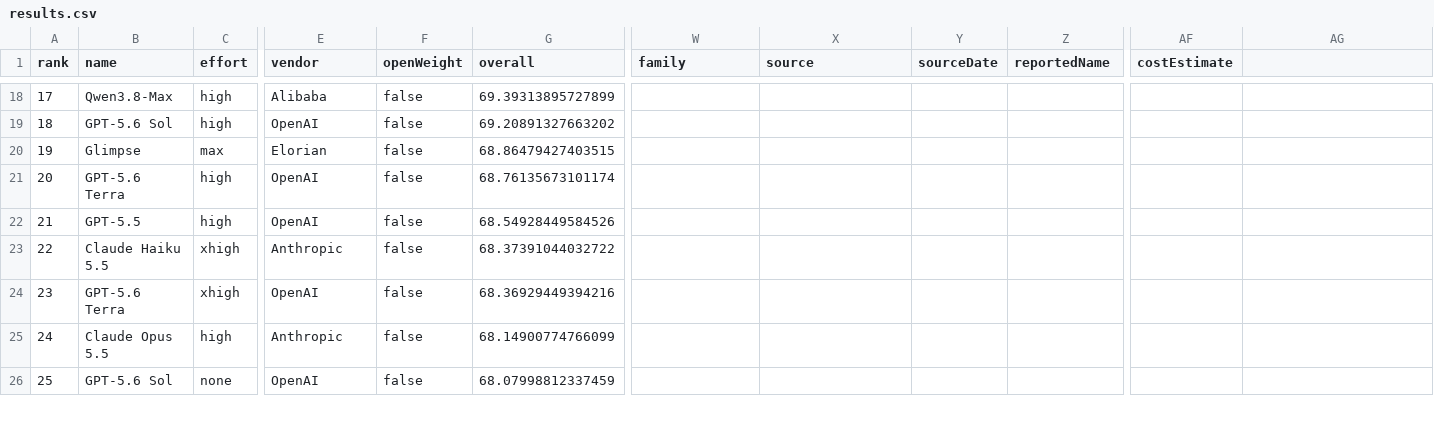
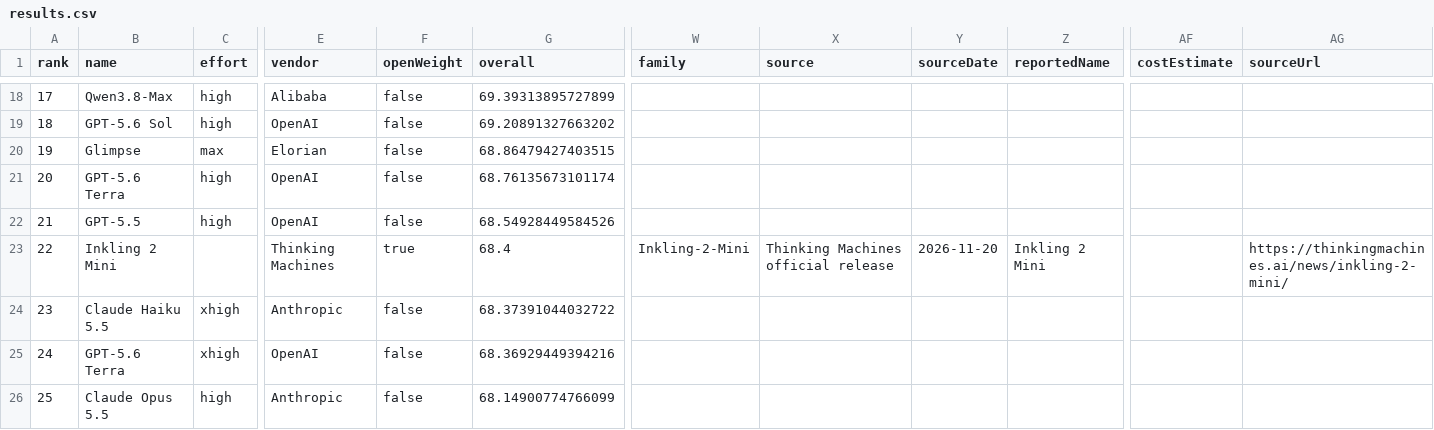
Before and after one commit to yoloytang/BVB, a CSV file: results.csv, drawn as a sheet; only a part is shown, gaps mark what is left out; the shorter side is filled out with more unchanged rows; addresses are those after the commit; rows hold the shown columns only; the diff names each change by its address in the sheet, - before the commit and + after, or states it on an @@ line.

Commit message:
Add Inkling 2 Mini reported BVB score with source attribution

```diff
--- a/results.csv
+++ b/results.csv
-AG1: (empty)
+AG1: sourceUrl
+row 23: 22 | Inkling 2 Mini |  | Thinking Machines | true | 68.4 | Inkling-2-Mini | Thinking Machines official release | 2026-11-20 | Inkling 2 Mini |  | https://thinkingmachines.ai/news/inkling-2-mini/
@@ column A (rank) renumbered from row 24 down @@
```
Also changed, not shown: 5 other files.
